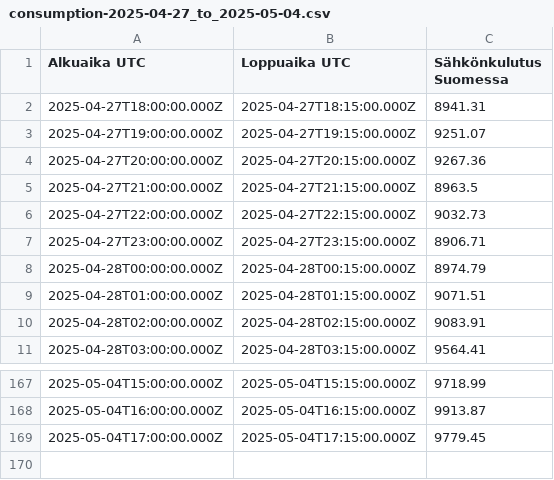
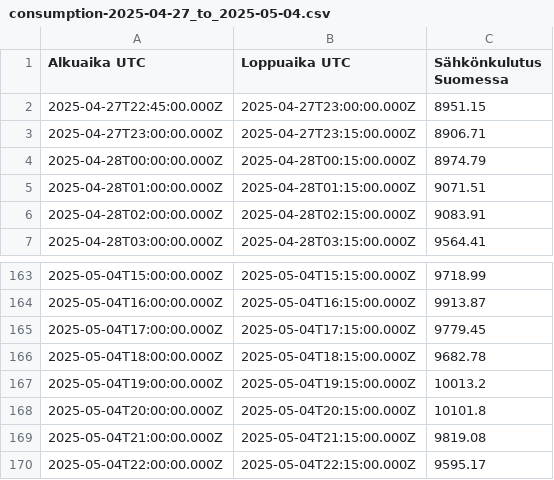
Before and after one commit to Jiaweisun274/REPS_2025, a CSV file: data/consumption-2025-04-27_to_2025-05-04.csv, drawn as a sheet; only a part is shown, gaps mark what is left out; removed rows and columns are numbered as before the commit, all else as after; the diff names each change by its address in the sheet, - before the commit and + after, or states it on an @@ line.

```diff
--- a/data/consumption-2025-04-27_to_2025-05-04.csv
+++ b/data/consumption-2025-04-27_to_2025-05-04.csv
-row 2: 2025-04-27T18:00:00.000Z | 2025-04-27T18:15:00.000Z | 8941.31
-row 3: 2025-04-27T19:00:00.000Z | 2025-04-27T19:15:00.000Z | 9251.07
-row 4: 2025-04-27T20:00:00.000Z | 2025-04-27T20:15:00.000Z | 9267.36
-row 5: 2025-04-27T21:00:00.000Z | 2025-04-27T21:15:00.000Z | 8963.5
-row 6: 2025-04-27T22:00:00.000Z | 2025-04-27T22:15:00.000Z | 9032.73
+row 2: 2025-04-27T22:45:00.000Z | 2025-04-27T23:00:00.000Z | 8951.15
+row 166: 2025-05-04T18:00:00.000Z | 2025-05-04T18:15:00.000Z | 9682.78
+row 167: 2025-05-04T19:00:00.000Z | 2025-05-04T19:15:00.000Z | 10013.2
+row 168: 2025-05-04T20:00:00.000Z | 2025-05-04T20:15:00.000Z | 10101.8
+row 169: 2025-05-04T21:00:00.000Z | 2025-05-04T21:15:00.000Z | 9819.08
+row 170: 2025-05-04T22:00:00.000Z | 2025-05-04T22:15:00.000Z | 9595.17
```
Also changed, not shown: data/hydro-2025-04-27_to_2025-05-04.csv, data/solar-2025-04-27_to_2025-05-04.csv, 25 other files.
